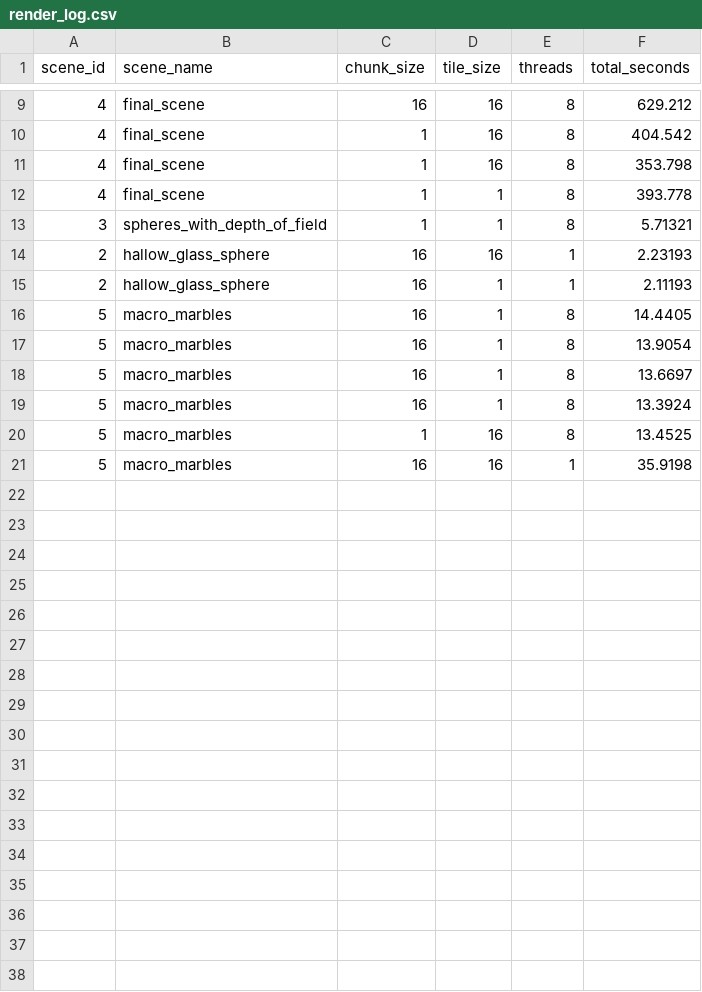
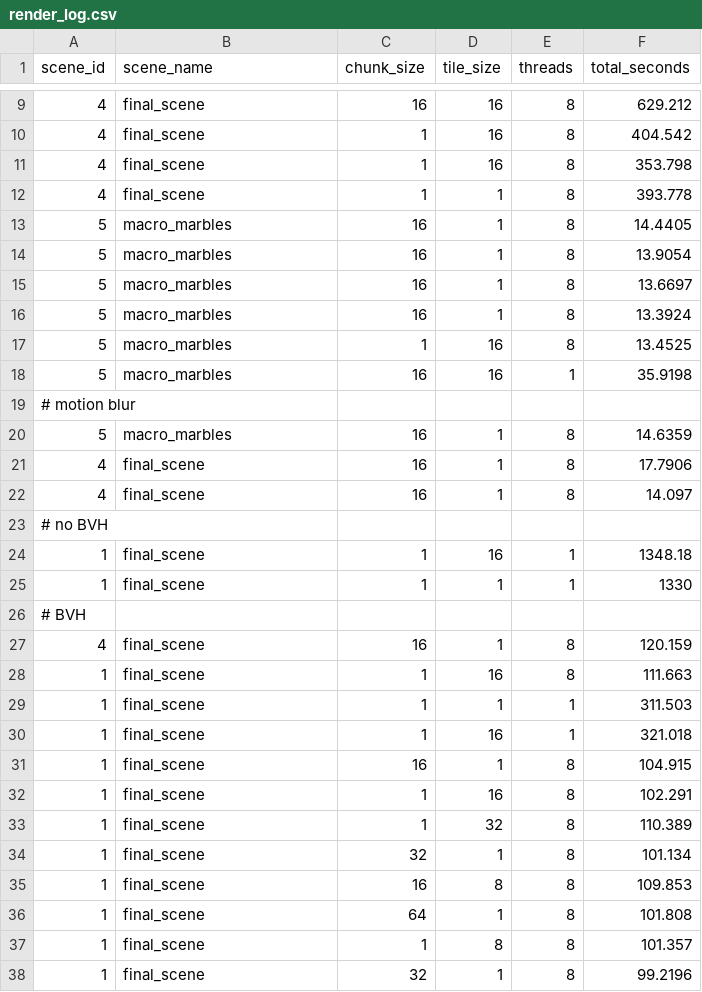
Before and after one commit to magnimel/parallel-ray-tracer, a CSV file: render_log.csv, drawn as a sheet; only a part is shown, gaps mark what is left out.

```diff
--- a/render_log.csv
+++ b/render_log.csv
@@ -12,5 +12,2 @@ scene_id,scene_name,chunk_size,tile_size,threads,total_seconds
 4,final_scene,1,1,8,393.778
-3,spheres_with_depth_of_field,1,1,8,5.71321
-2,hallow_glass_sphere,16,16,1,2.23193
-2,hallow_glass_sphere,16,1,1,2.11193
 5,macro_marbles,16,1,8,14.4405
@@ -21 +18,21 @@ scene_id,scene_name,chunk_size,tile_size,threads,total_seconds
 5,macro_marbles,16,16,1,35.9198
+# motion blur
+5,macro_marbles,16,1,8,14.6359
+4,final_scene,16,1,8,17.7906
+4,final_scene,16,1,8,14.097
+# no BVH
+1,final_scene,1,16,1,1348.18
+1,final_scene,1,1,1,1330
+# BVH
+4,final_scene,16,1,8,120.159
+1,final_scene,1,16,8,111.663
+1,final_scene,1,1,1,311.503
+1,final_scene,1,16,1,321.018
+1,final_scene,16,1,8,104.915
+1,final_scene,1,16,8,102.291
+1,final_scene,1,32,8,110.389
+1,final_scene,32,1,8,101.134
+1,final_scene,16,8,8,109.853
+1,final_scene,64,1,8,101.808
+1,final_scene,1,8,8,101.357
+1,final_scene,32,1,8,99.2196
```
Also changed, not shown: 1 other file.
